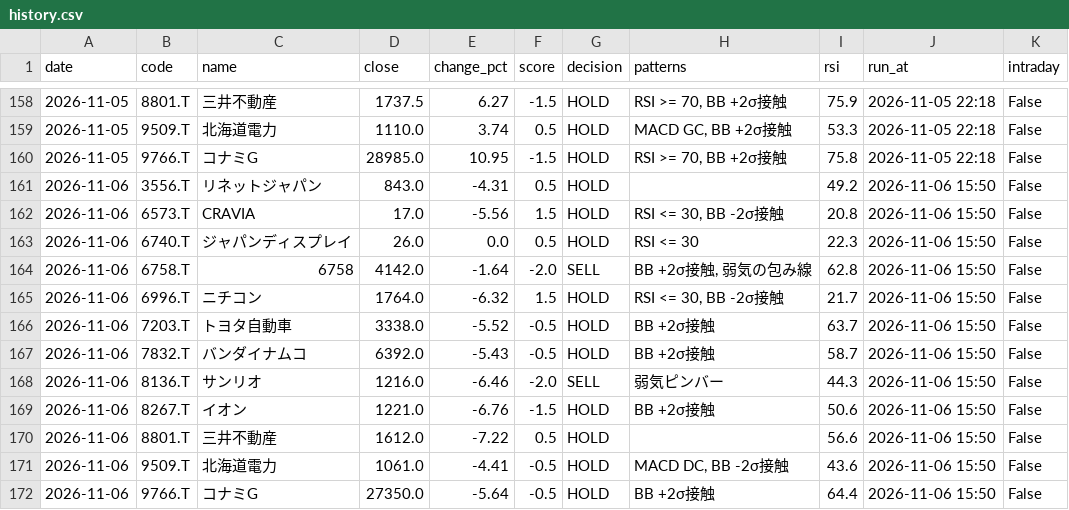
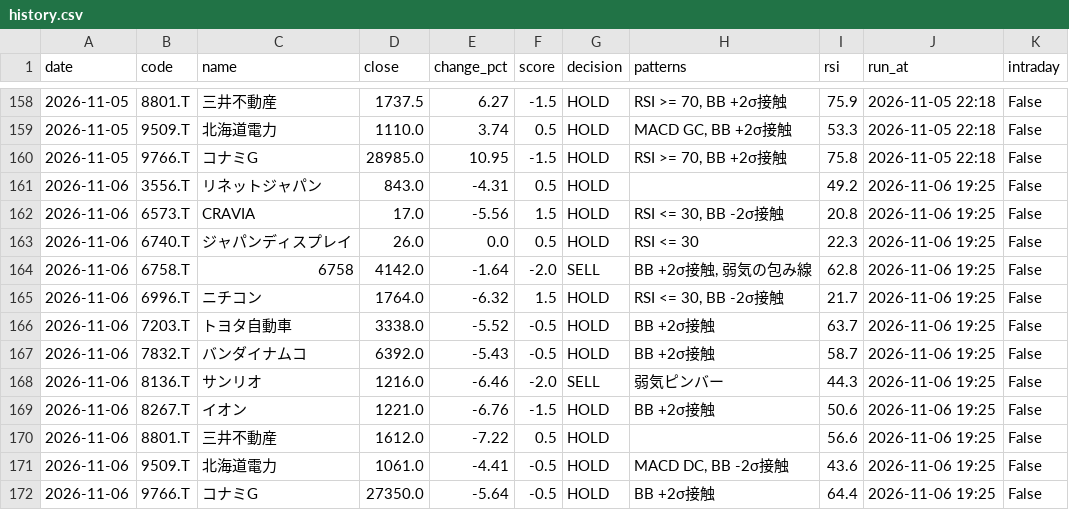
Before and after one commit to stock-bot-user64/stock-signal-ct64, a CSV file: data/history.csv, drawn as a sheet; only a part is shown, gaps mark what is left out.

```diff
--- a/data/history.csv
+++ b/data/history.csv
@@ -160,13 +160,13 @@
 2026-11-05,9766.T,コナミG,28985.0,10.95,-1.5,HOLD,"RSI >= 70, BB +2σ接触",75.8,2026-11-05 22:18,False
-2026-11-06,3556.T,リネットジャパン,843.0,-4.31,0.5,HOLD,,49.2,2026-11-06 15:50,False
-2026-11-06,6573.T,CRAVIA,17.0,-5.56,1.5,HOLD,"RSI <= 30, BB -2σ接触",20.8,2026-11-06 15:50,False
-2026-11-06,6740.T,ジャパンディスプレイ,26.0,0.0,0.5,HOLD,RSI <= 30,22.3,2026-11-06 15:50,False
-2026-11-06,6758.T,6758,4142.0,-1.64,-2.0,SELL,"BB +2σ接触, 弱気の包み線",62.8,2026-11-06 15:50,False
-2026-11-06,6996.T,ニチコン,1764.0,-6.32,1.5,HOLD,"RSI <= 30, BB -2σ接触",21.7,2026-11-06 15:50,False
-2026-11-06,7203.T,トヨタ自動車,3338.0,-5.52,-0.5,HOLD,BB +2σ接触,63.7,2026-11-06 15:50,False
-2026-11-06,7832.T,バンダイナムコ,6392.0,-5.43,-0.5,HOLD,BB +2σ接触,58.7,2026-11-06 15:50,False
-2026-11-06,8136.T,サンリオ,1216.0,-6.46,-2.0,SELL,弱気ピンバー,44.3,2026-11-06 15:50,False
-2026-11-06,8267.T,イオン,1221.0,-6.76,-1.5,HOLD,BB +2σ接触,50.6,2026-11-06 15:50,False
-2026-11-06,8801.T,三井不動産,1612.0,-7.22,0.5,HOLD,,56.6,2026-11-06 15:50,False
-2026-11-06,9509.T,北海道電力,1061.0,-4.41,-0.5,HOLD,"MACD DC, BB -2σ接触",43.6,2026-11-06 15:50,False
-2026-11-06,9766.T,コナミG,27350.0,-5.64,-0.5,HOLD,BB +2σ接触,64.4,2026-11-06 15:50,False
+2026-11-06,3556.T,リネットジャパン,843.0,-4.31,0.5,HOLD,,49.2,2026-11-06 19:25,False
+2026-11-06,6573.T,CRAVIA,17.0,-5.56,1.5,HOLD,"RSI <= 30, BB -2σ接触",20.8,2026-11-06 19:25,False
+2026-11-06,6740.T,ジャパンディスプレイ,26.0,0.0,0.5,HOLD,RSI <= 30,22.3,2026-11-06 19:25,False
+2026-11-06,6758.T,6758,4142.0,-1.64,-2.0,SELL,"BB +2σ接触, 弱気の包み線",62.8,2026-11-06 19:25,False
+2026-11-06,6996.T,ニチコン,1764.0,-6.32,1.5,HOLD,"RSI <= 30, BB -2σ接触",21.7,2026-11-06 19:25,False
+2026-11-06,7203.T,トヨタ自動車,3338.0,-5.52,-0.5,HOLD,BB +2σ接触,63.7,2026-11-06 19:25,False
+2026-11-06,7832.T,バンダイナムコ,6392.0,-5.43,-0.5,HOLD,BB +2σ接触,58.7,2026-11-06 19:25,False
+2026-11-06,8136.T,サンリオ,1216.0,-6.46,-2.0,SELL,弱気ピンバー,44.3,2026-11-06 19:25,False
+2026-11-06,8267.T,イオン,1221.0,-6.76,-1.5,HOLD,BB +2σ接触,50.6,2026-11-06 19:25,False
+2026-11-06,8801.T,三井不動産,1612.0,-7.22,0.5,HOLD,,56.6,2026-11-06 19:25,False
+2026-11-06,9509.T,北海道電力,1061.0,-4.41,-0.5,HOLD,"MACD DC, BB -2σ接触",43.6,2026-11-06 19:25,False
+2026-11-06,9766.T,コナミG,27350.0,-5.64,-0.5,HOLD,BB +2σ接触,64.4,2026-11-06 19:25,False
```
Also changed, not shown: 2 other files.
